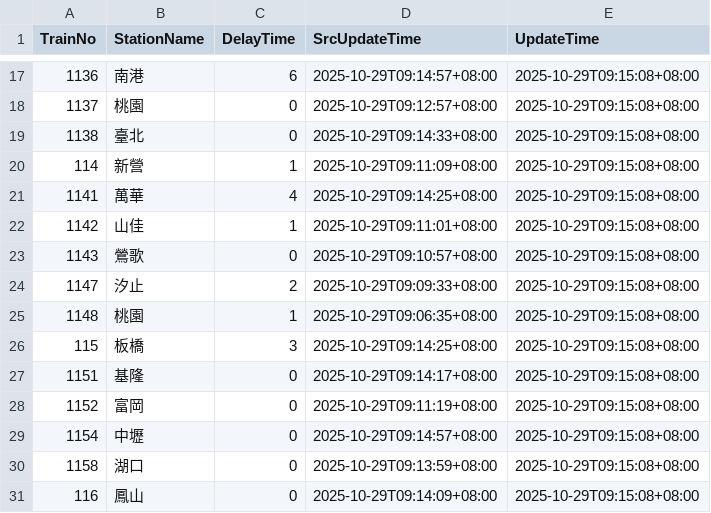
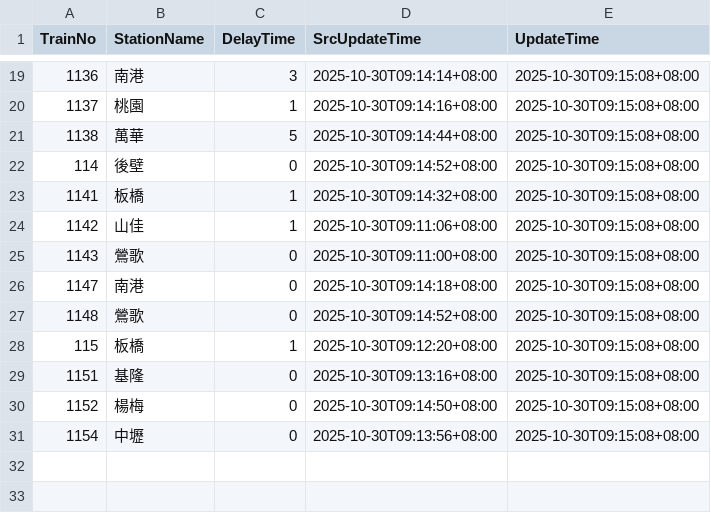
Before and after one commit to funfun0912/Open-Platform-Software-Mid, a CSV file: api.csv, drawn as a sheet; only a part is shown, gaps mark what is left out; the diff covers the shown part only.

```diff
--- a/api.csv
+++ b/api.csv
@@ -17,15 +19,13 @@ TrainNo,StationName,DelayTime,SrcUpdateTime,UpdateTime
-1136,南港,6,2025-10-29T09:14:57+08:00,2025-10-29T09:15:08+08:00
-1137,桃園,0,2025-10-29T09:12:57+08:00,2025-10-29T09:15:08+08:00
-1138,臺北,0,2025-10-29T09:14:33+08:00,2025-10-29T09:15:08+08:00
-114,新營,1,2025-10-29T09:11:09+08:00,2025-10-29T09:15:08+08:00
-1141,萬華,4,2025-10-29T09:14:25+08:00,2025-10-29T09:15:08+08:00
-1142,山佳,1,2025-10-29T09:11:01+08:00,2025-10-29T09:15:08+08:00
-1143,鶯歌,0,2025-10-29T09:10:57+08:00,2025-10-29T09:15:08+08:00
-1147,汐止,2,2025-10-29T09:09:33+08:00,2025-10-29T09:15:08+08:00
-1148,桃園,1,2025-10-29T09:06:35+08:00,2025-10-29T09:15:08+08:00
-115,板橋,3,2025-10-29T09:14:25+08:00,2025-10-29T09:15:08+08:00
-1151,基隆,0,2025-10-29T09:14:17+08:00,2025-10-29T09:15:08+08:00
-1152,富岡,0,2025-10-29T09:11:19+08:00,2025-10-29T09:15:08+08:00
-1154,中壢,0,2025-10-29T09:14:57+08:00,2025-10-29T09:15:08+08:00
-1158,湖口,0,2025-10-29T09:13:59+08:00,2025-10-29T09:15:08+08:00
-116,鳳山,0,2025-10-29T09:14:09+08:00,2025-10-29T09:15:08+08:00
+1136,南港,3,2025-10-30T09:14:14+08:00,2025-10-30T09:15:08+08:00
+1137,桃園,1,2025-10-30T09:14:16+08:00,2025-10-30T09:15:08+08:00
+1138,萬華,5,2025-10-30T09:14:44+08:00,2025-10-30T09:15:08+08:00
+114,後壁,0,2025-10-30T09:14:52+08:00,2025-10-30T09:15:08+08:00
+1141,板橋,1,2025-10-30T09:14:32+08:00,2025-10-30T09:15:08+08:00
+1142,山佳,1,2025-10-30T09:11:06+08:00,2025-10-30T09:15:08+08:00
+1143,鶯歌,0,2025-10-30T09:11:00+08:00,2025-10-30T09:15:08+08:00
+1147,南港,0,2025-10-30T09:14:18+08:00,2025-10-30T09:15:08+08:00
+1148,鶯歌,0,2025-10-30T09:14:52+08:00,2025-10-30T09:15:08+08:00
+115,板橋,1,2025-10-30T09:12:20+08:00,2025-10-30T09:15:08+08:00
+1151,基隆,0,2025-10-30T09:13:16+08:00,2025-10-30T09:15:08+08:00
+1152,楊梅,0,2025-10-30T09:14:50+08:00,2025-10-30T09:15:08+08:00
+1154,中壢,0,2025-10-30T09:13:56+08:00,2025-10-30T09:15:08+08:00
```
Also changed, not shown: 2 added rows and 41 edited cells elsewhere in this file.
